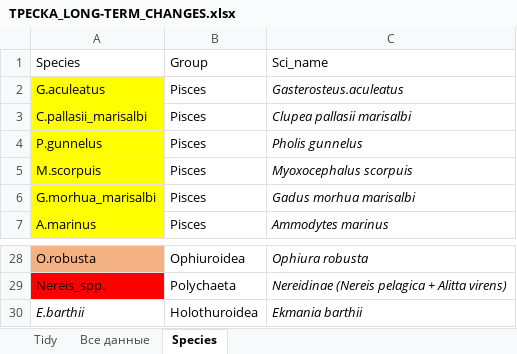
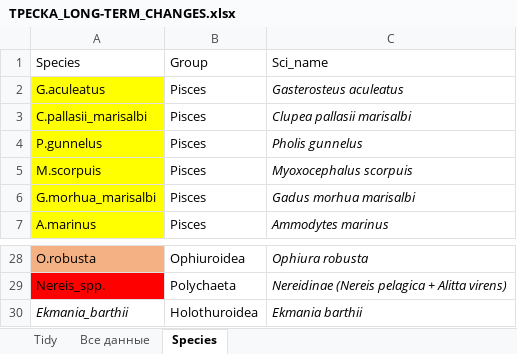
Before and after one commit to polydora/Articles_in_progress, an Excel workbook: Yershov_Gagus_2025/R_calc_Gadus_long_term/Data/ТРЕСКА_LONG-TERM_CHANGES.xlsx, sheet Species, drawn as a sheet; only a part is shown, gaps mark what is left out; values as stored, in another font and other column widths than the file's, no borders; the diff names each change by its address in the sheet, - before the commit and + after, or states it on an @@ line.

```diff
--- a/Yershov_Gagus_2025/R_calc_Gadus_long_term/Data/ТРЕСКА_LONG-TERM_CHANGES.xlsx (sheet Species)
+++ b/Yershov_Gagus_2025/R_calc_Gadus_long_term/Data/ТРЕСКА_LONG-TERM_CHANGES.xlsx (sheet Species)
-C2: Gasterosteus.aculeatus
+C2: Gasterosteus aculeatus
-A30: E.barthii
+A30: Ekmania_barthii
```
Also changed, not shown: Mussel_Cancer/Mussel_growth_Magadan_2021_2023/Data/Mussel_growth_Magadan_2021_2023.xlsx, 7 other files.
